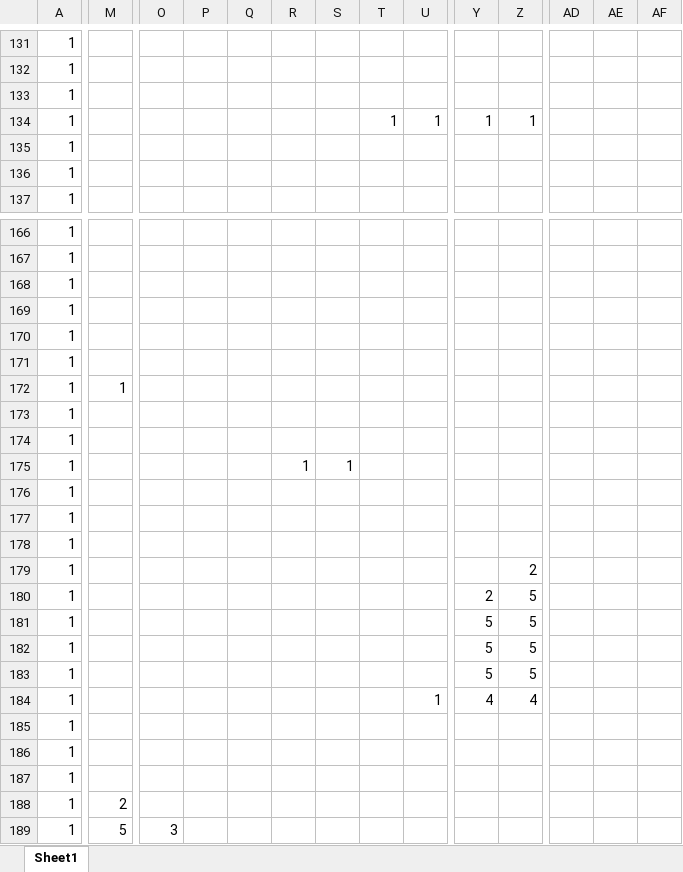
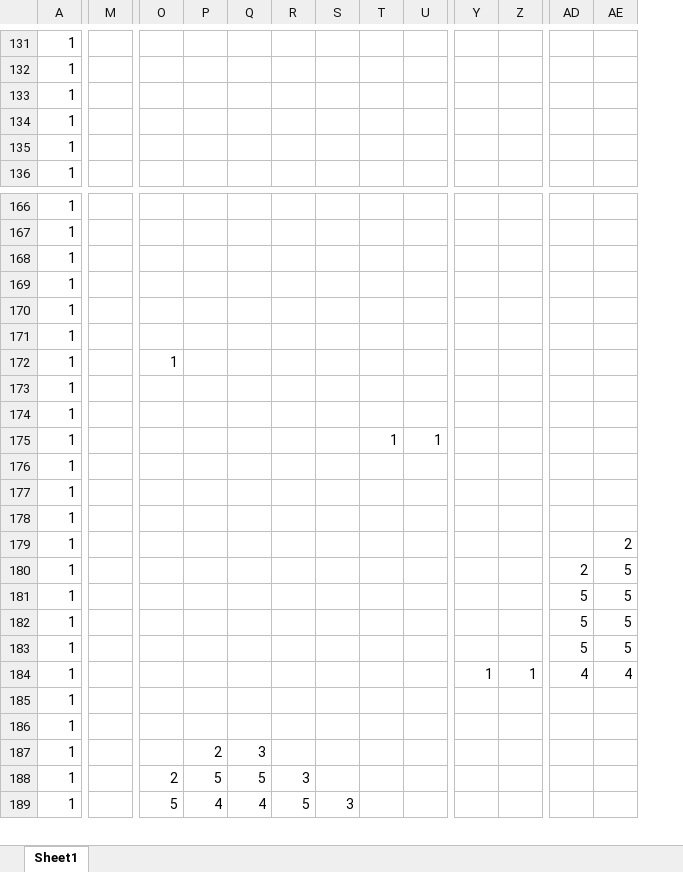
Before and after one commit to MiuraRinsyou/-1, an Excel workbook: Resource/MapEditor.xlsm, sheet Sheet1, drawn as a sheet; only a part is shown, gaps mark what is left out; values as stored, in another font and other column widths than the file's, no borders; charts and pictures and conditional formats not drawn; removed rows and columns are numbered as before the commit, all else as after; rows hold the shown columns only; the diff covers the shown part only; the diff names each change by its address in the sheet, - before the commit and + after, or states it on an @@ line.

```diff
--- a/Resource/MapEditor.xlsm (sheet Sheet1)
+++ b/Resource/MapEditor.xlsm (sheet Sheet1)
-column AF, empty
-row 134: 1 |  |  |  |  |  |  | 1 | 1 | 1 | 1
@@ row 10 moved to row 134: 1 @@
-row 136: 1
-M172: 1
+M172: (empty)
-O172: (empty)
+O172: 1
-R175: 1
+R175: (empty)
-S175: 1
+S175: (empty)
-T175: (empty)
+T175: 1
-U175: (empty)
+U175: 1
-Z179: 2
+Z179: (empty)
-AE179: (empty)
+AE179: 2
-Y180: 2
+Y180: (empty)
-Z180: 5
+Z180: (empty)
-AD180: (empty)
+AD180: 2
-AE180: (empty)
+AE180: 5
-row 181: 1 |  |  |  |  |  |  |  |  | 5 | 5
-row 182: 1 |  |  |  |  |  |  |  |  | 5 | 5
-row 183: 1 |  |  |  |  |  |  |  |  | 5 | 5
-row 184: 1 |  |  |  |  |  |  |  | 1 | 4 | 4
+row 181: 1 |  |  |  |  |  |  |  |  |  |  | 5 | 5
+row 182: 1 |  |  |  |  |  |  |  |  |  |  | 5 | 5
+row 183: 1 |  |  |  |  |  |  |  |  |  |  | 5 | 5
+row 184: 1 |  |  |  |  |  |  |  |  | 1 | 1 | 4 | 4
-P187: (empty)
+P187: 2
-Q187: (empty)
+Q187: 3
-row 188: 1 | 2
-row 189: 1 | 5 | 3
+row 188: 1 |  | 2 | 5 | 5 | 3
+row 189: 1 |  | 5 | 4 | 4 | 5 | 3
```
Also changed, not shown: 34 added rows, 28 removed rows, 9 moved rows and 46 edited cells elsewhere in this sheet, charts or pictures, 4 other files.
